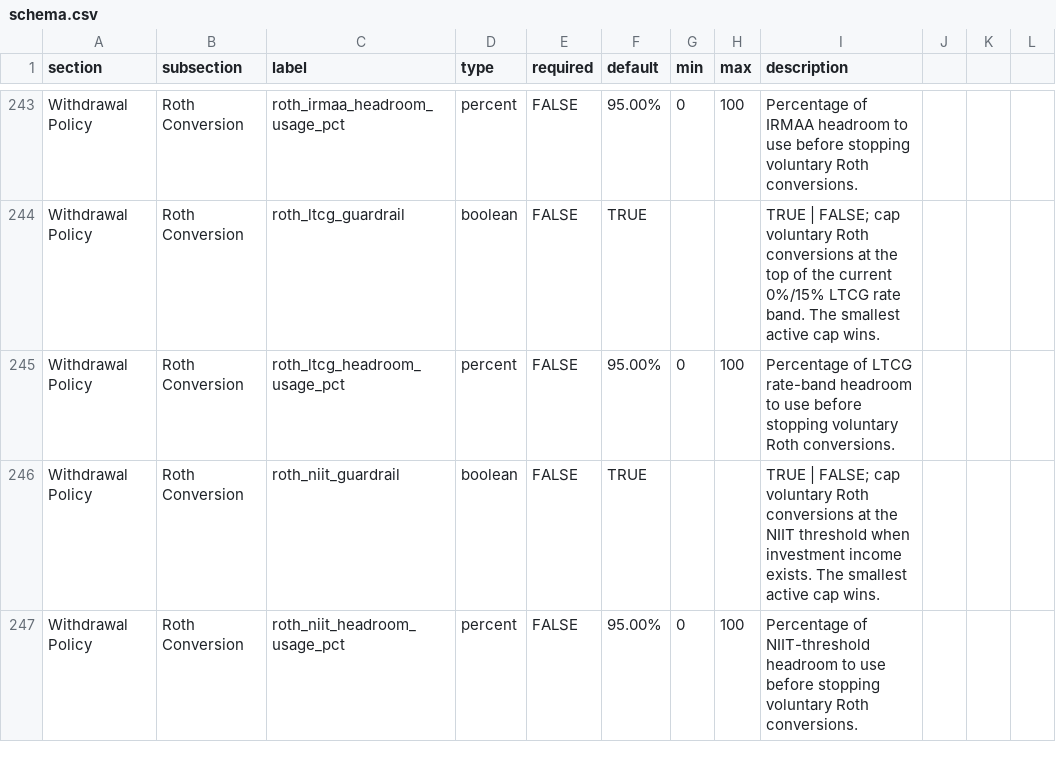
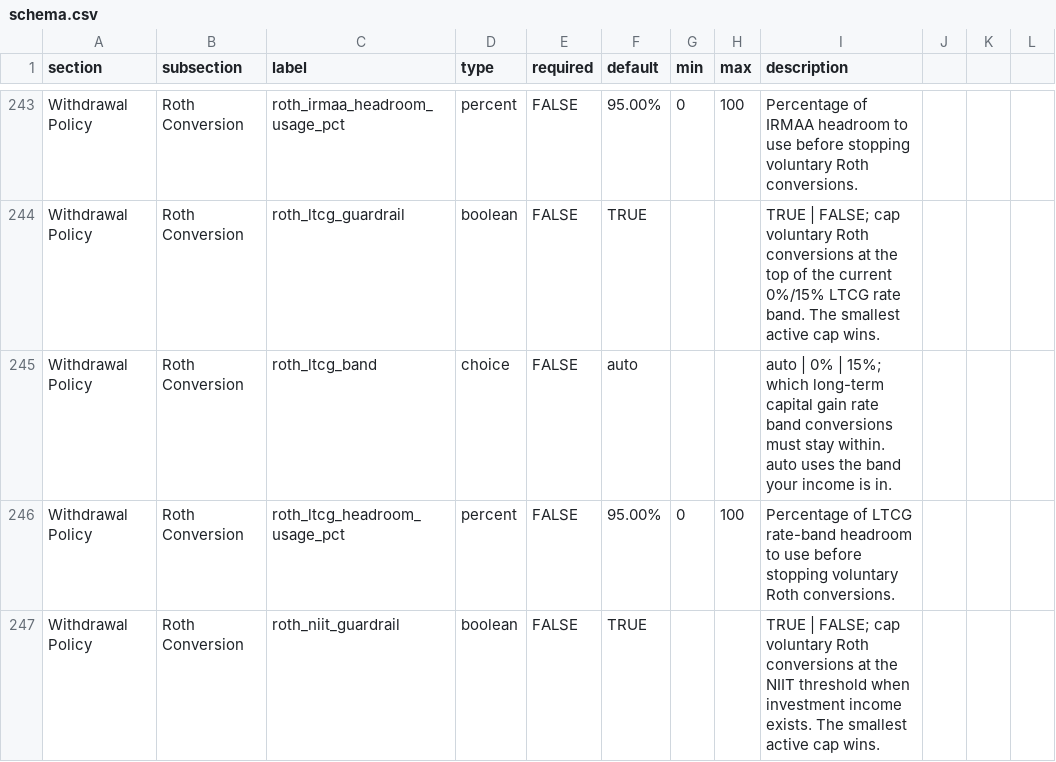
Before and after one commit to matthartzman/retirement_system, a CSV file: reference_data/schema.csv, drawn as a sheet; only a part is shown, gaps mark what is left out; the shorter side is filled out with more unchanged rows.

```diff
--- a/reference_data/schema.csv
+++ b/reference_data/schema.csv
@@ -244,2 +244,3 @@ Withdrawal Policy,Roth Conversion,roth_irmaa_headroom_usage_pct,percent,FALSE,95
 Withdrawal Policy,Roth Conversion,roth_ltcg_guardrail,boolean,FALSE,TRUE,,,TRUE | FALSE; cap voluntary Roth conversions at the top of the current 0%/15% LTCG rate band. The smallest active cap wins.
+Withdrawal Policy,Roth Conversion,roth_ltcg_band,choice,FALSE,auto,,,auto | 0% | 15%; which long-term capital gain rate band conversions must stay within. auto uses the band your income is in.
 Withdrawal Policy,Roth Conversion,roth_ltcg_headroom_usage_pct,percent,FALSE,95.00%,0,100,Percentage of LTCG rate-band headroom to use before stopping voluntary Roth conversions.
```
Also changed, not shown: 14 other files.
